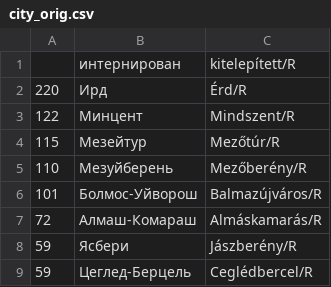
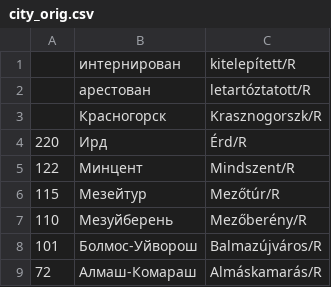
Before and after one commit to nytud/hadifogoly-adatbazis, a CSV file: data/sar_tables/city_orig.csv, drawn as a sheet; only a part is shown; the shorter side is filled out with more unchanged rows; the diff names each change by its address in the sheet, - before the commit and + after, or states it on an @@ line.

```diff
--- a/data/sar_tables/city_orig.csv
+++ b/data/sar_tables/city_orig.csv
+row 2:  | арестован | letartóztatott/R
+row 3:  | Красногорск | Krasznogorszk/R
```
Also changed, not shown: data/sar_tables/county.csv, data/sar_tables/county_orig.csv, 21 other files.
